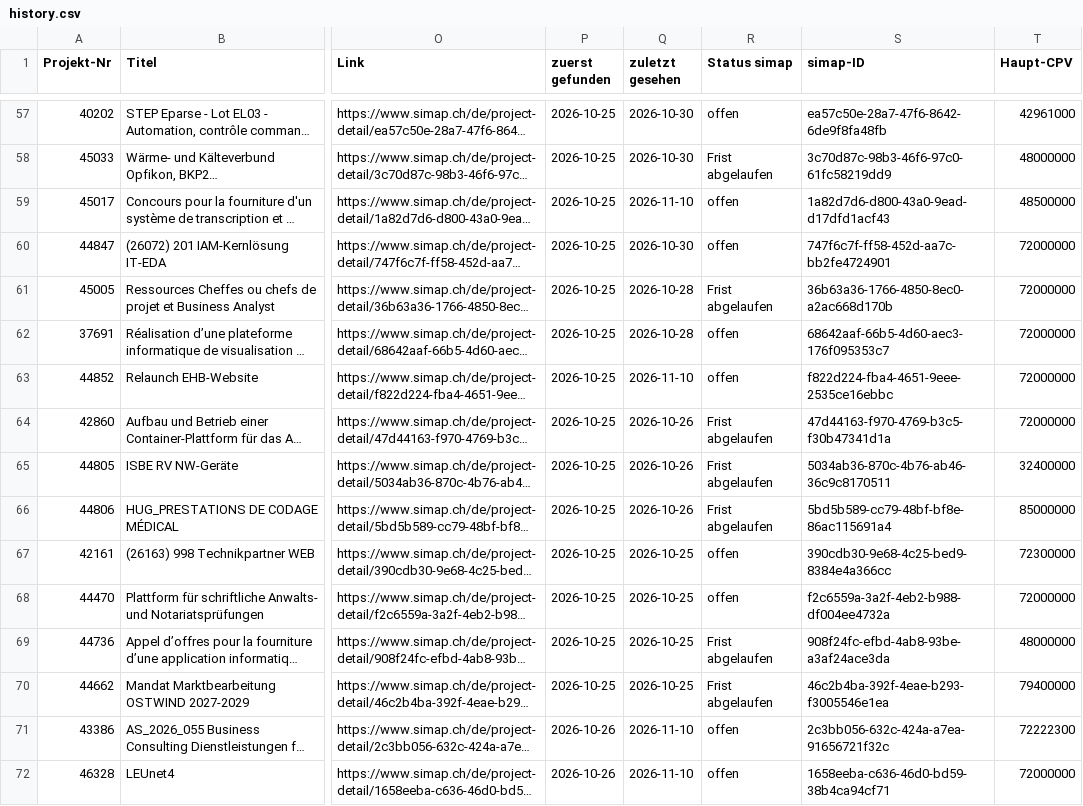
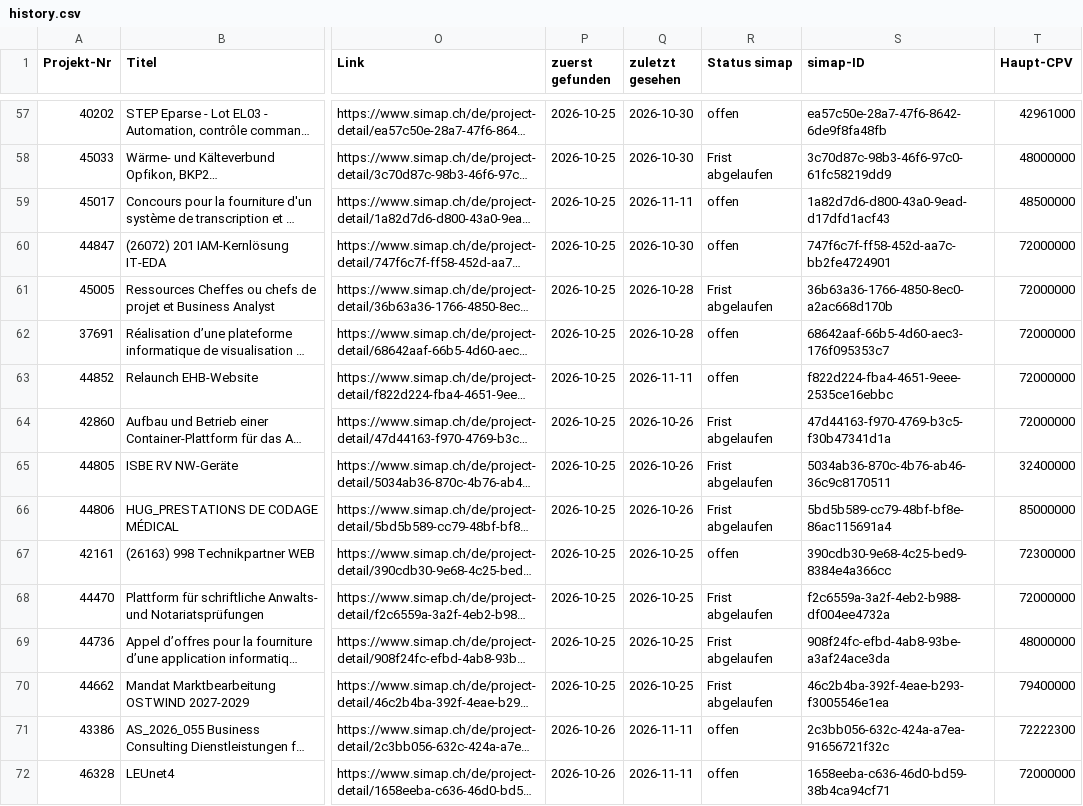
Before and after one commit to Al5brnov/prompt-hub, a CSV file: radar/history.csv, drawn as a sheet; only a part is shown, gaps mark what is left out; long unchanged cells end in …; the diff covers the shown part only; the diff names each change by its address in the sheet, - before the commit and + after, or states it on an @@ line.

```diff
--- a/radar/history.csv
+++ b/radar/history.csv
-Q59 (zuletzt gesehen): 2026-11-10
+Q59 (zuletzt gesehen): 2026-11-11
-Q63 (zuletzt gesehen): 2026-11-10
+Q63 (zuletzt gesehen): 2026-11-11
-R68 (Status simap): offen
+R68 (Status simap): Frist abgelaufen
-Q71:Q72 (zuletzt gesehen): 2026-11-10
+Q71:Q72 (zuletzt gesehen): 2026-11-11
```
Also changed, not shown: 3 added rows and 51 edited cells elsewhere in this file, radar/awards.csv, 2 other files.
